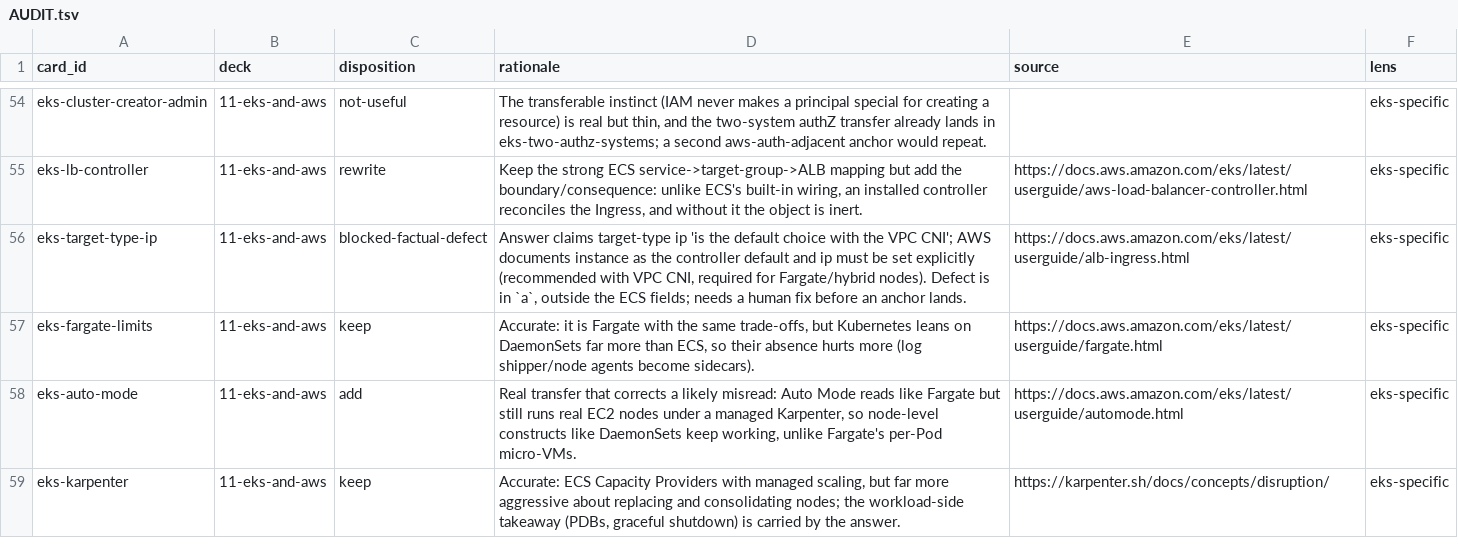
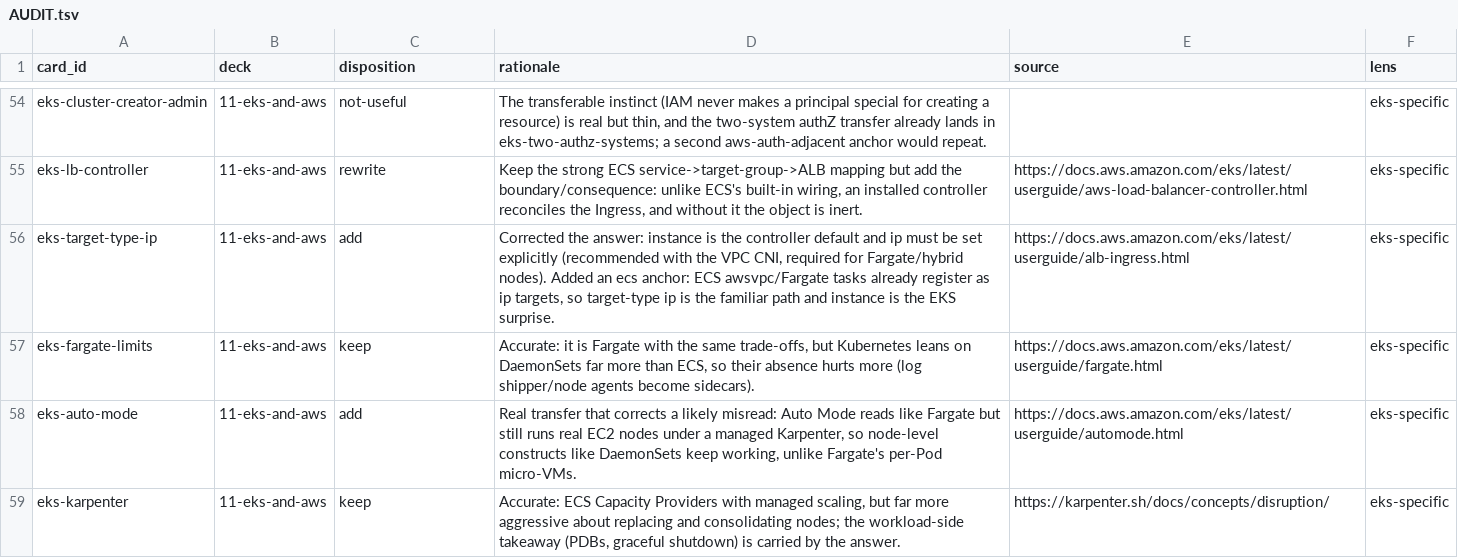
Before and after one commit to iadknet/kubernetes-for-ecs-engineers, a TSV file: docs/specs/ecs-transfer-sections/AUDIT.tsv, drawn as a sheet; only a part is shown, gaps mark what is left out.

Commit message:
fix(decks): correct eks-target-type-ip default and add ECS anchor
The answer claimed target-type ip "is the default choice with the VPC CNI".
AWS documents instance as the AWS Load Balancer Controller's default (traffic
via NodePort); ip must be set explicitly and is required for Fargate/hybrid
nodes, recommended with the VPC CNI. Correct the answer accordingly.

This unblocks the card (was blocked-factual-defect): add an ecs anchor —
ECS awsvpc/Fargate tasks already registered as ip targets, so target-type ip
is the familiar path and instance is the EKS default that surprises you. AUDIT
row moves to `add`.

Verified against https://docs.aws.amazon.com/eks/latest/userguide/alb-ingress.html
Gate: make lint-decks passes; audit gates clean; 0 blocked-factual-defect rows.

```diff
--- a/docs/specs/ecs-transfer-sections/AUDIT.tsv
+++ b/docs/specs/ecs-transfer-sections/AUDIT.tsv
@@ -55,3 +55,3 @@ eks-cluster-creator-admin	11-eks-and-aws	not-useful	The transferable instinct (I
 eks-lb-controller	11-eks-and-aws	rewrite	Keep the strong ECS service->target-group->ALB mapping but add the boundary/consequence: unlike ECS's built-in wiring, an installed controller reconciles the Ingress, and without it the object is inert.	https://docs.aws.amazon.com/eks/latest/userguide/aws-load-balancer-controller.html	eks-specific
-eks-target-type-ip	11-eks-and-aws	blocked-factual-defect	Answer claims target-type ip 'is the default choice with the VPC CNI'; AWS documents instance as the controller default and ip must be set explicitly (recommended with VPC CNI, required for Fargate/hybrid nodes). Defect is in `a`, outside the ECS fields; needs a human fix before an anchor lands.	https://docs.aws.amazon.com/eks/latest/userguide/alb-ingress.html	eks-specific
+eks-target-type-ip	11-eks-and-aws	add	Corrected the answer: instance is the controller default and ip must be set explicitly (recommended with the VPC CNI, required for Fargate/hybrid nodes). Added an ecs anchor: ECS awsvpc/Fargate tasks already register as ip targets, so target-type ip is the familiar path and instance is the EKS surprise.	https://docs.aws.amazon.com/eks/latest/userguide/alb-ingress.html	eks-specific
 eks-fargate-limits	11-eks-and-aws	keep	Accurate: it is Fargate with the same trade-offs, but Kubernetes leans on DaemonSets far more than ECS, so their absence hurts more (log shipper/node agents become sidecars).	https://docs.aws.amazon.com/eks/latest/userguide/fargate.html	eks-specific
```
Also changed, not shown: 1 other file.
